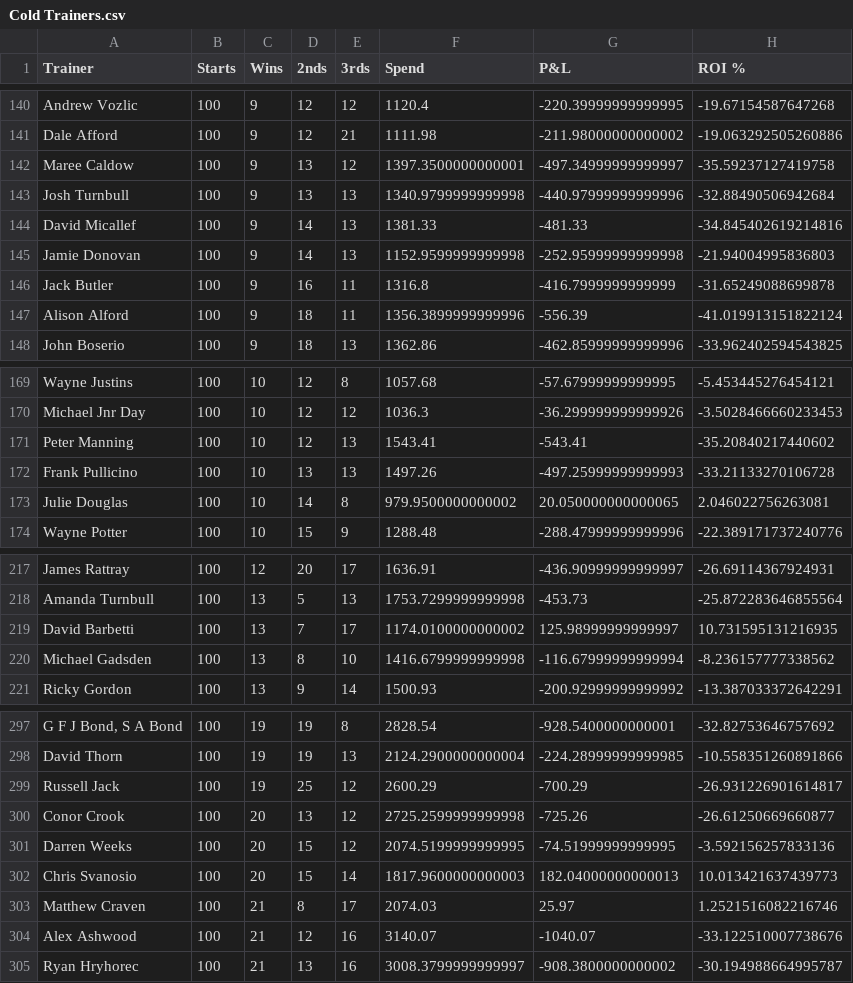
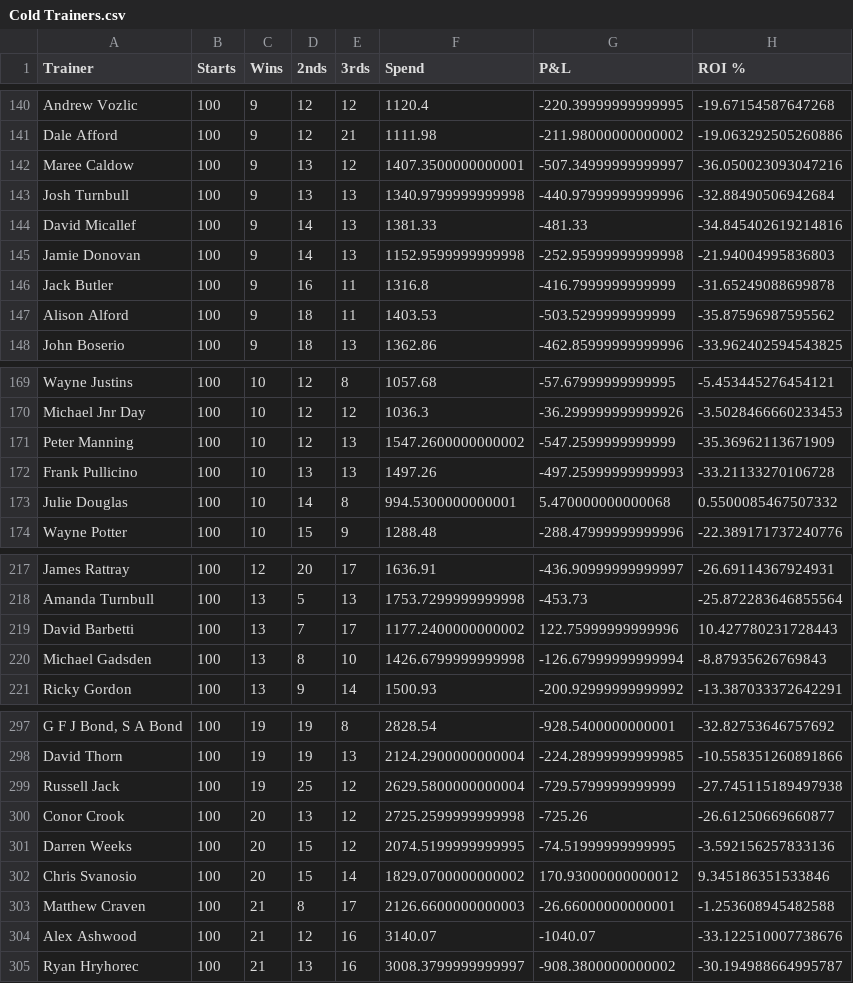
Before and after one commit to harnessapp/harness-csv-data, a CSV file: Cold Trainers.csv, drawn as a sheet; only a part is shown, gaps mark what is left out; the diff covers the shown part only; the diff names each change by its address in the sheet, - before the commit and + after, or states it on an @@ line.

```diff
--- a/Cold Trainers.csv
+++ b/Cold Trainers.csv
-F142 (Spend): 1397.3500000000001
+F142 (Spend): 1407.3500000000001
-G142 (P&L): -497.34999999999997
+G142 (P&L): -507.34999999999997
-H142 (ROI %): -35.59237127419758
+H142 (ROI %): -36.050023093047216
-F147 (Spend): 1356.3899999999996
+F147 (Spend): 1403.53
-G147 (P&L): -556.39
+G147 (P&L): -503.5299999999999
-H147 (ROI %): -41.019913151822124
+H147 (ROI %): -35.87596987595562
-F171 (Spend): 1543.41
+F171 (Spend): 1547.2600000000002
-G171 (P&L): -543.41
+G171 (P&L): -547.2599999999999
-H171 (ROI %): -35.20840217440602
+H171 (ROI %): -35.36962113671909
-F173 (Spend): 979.9500000000002
+F173 (Spend): 994.5300000000001
-G173 (P&L): 20.050000000000065
+G173 (P&L): 5.470000000000068
-H173 (ROI %): 2.046022756263081
+H173 (ROI %): 0.5500085467507332
-F219 (Spend): 1174.0100000000002
+F219 (Spend): 1177.2400000000002
-G219 (P&L): 125.98999999999997
+G219 (P&L): 122.75999999999996
-H219 (ROI %): 10.731595131216935
+H219 (ROI %): 10.427780231728443
-F220 (Spend): 1416.6799999999998
+F220 (Spend): 1426.6799999999998
-G220 (P&L): -116.67999999999994
+G220 (P&L): -126.67999999999994
-H220 (ROI %): -8.236157777338562
+H220 (ROI %): -8.87935626769843
-F299 (Spend): 2600.29
+F299 (Spend): 2629.5800000000004
-G299 (P&L): -700.29
+G299 (P&L): -729.5799999999999
-H299 (ROI %): -26.931226901614817
+H299 (ROI %): -27.745115189497938
-F302 (Spend): 1817.9600000000003
+F302 (Spend): 1829.0700000000002
-G302 (P&L): 182.04000000000013
+G302 (P&L): 170.93000000000012
-H302 (ROI %): 10.013421637439773
+H302 (ROI %): 9.345186351533846
-F303 (Spend): 2074.03
+F303 (Spend): 2126.6600000000003
-G303 (P&L): 25.97
+G303 (P&L): -26.66000000000001
-H303 (ROI %): 1.2521516082216746
+H303 (ROI %): -1.253608945482588
```
Also changed, not shown: 45 edited cells elsewhere in this file, Cold Drivers 30.csv, Cold Trainers 30.csv, 19 other files.
